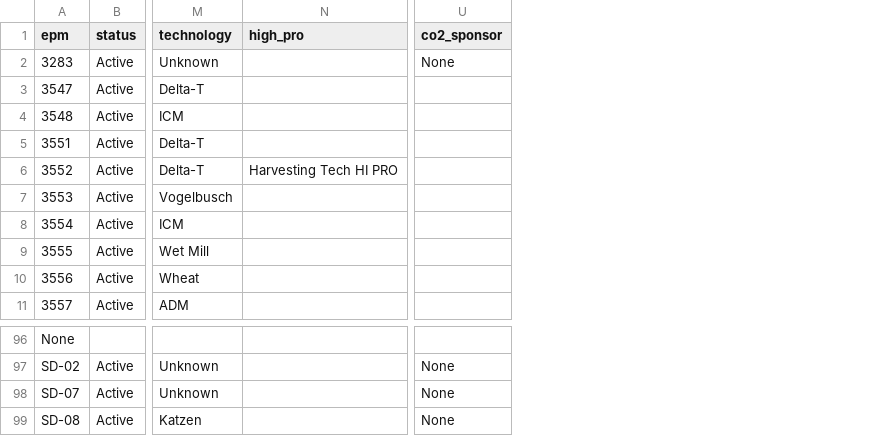
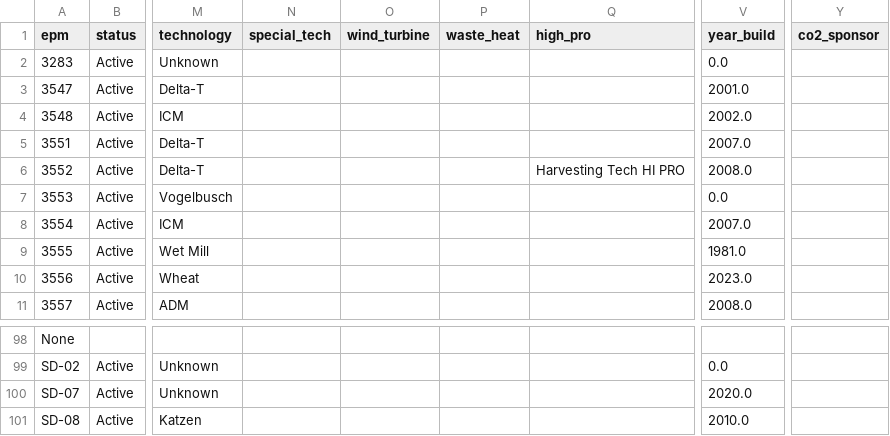
Before and after one commit to Ehakmiller/ELHApp-backend, a CSV file: docs/static_data/LCFS/lcfs_missing_ci_facilities.csv, drawn as a sheet; only a part is shown, gaps mark what is left out; addresses are those after the commit; the diff covers the shown part only; the diff names each change by its address in the sheet, - before the commit and + after, or states it on an @@ line.

```diff
--- a/docs/static_data/LCFS/lcfs_missing_ci_facilities.csv
+++ b/docs/static_data/LCFS/lcfs_missing_ci_facilities.csv
+column N (special_tech), empty
+column O (wind_turbine), empty
+column P (waste_heat), empty
+column V (year_build), rows 2-11: 0.0 | 2001.0 | 2002.0 | 2007.0 | 2008.0 | 0.0 | 2007.0 | 1981.0 | 2023.0 | 2008.0; rows 99-101: 0.0 | 2020.0 | 2010.0
-Y2 (co2_sponsor): None
+Y2 (co2_sponsor): (empty)
-Y99:Y101 (co2_sponsor): None
+Y99:Y101 (co2_sponsor): (empty)
```
Also changed, not shown: 2 added rows and 67 edited cells elsewhere in this file, docs/static_data/LCFS/lcfs_missing_proc_facilities.csv, 4 other files.
